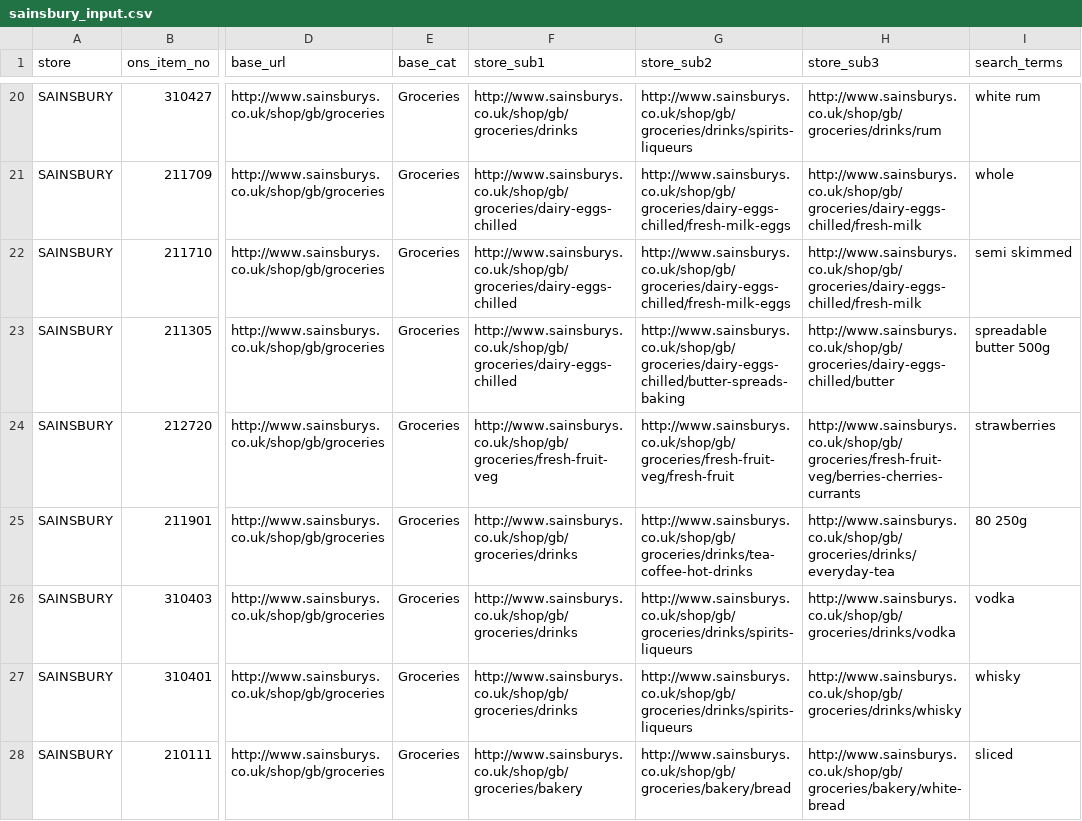
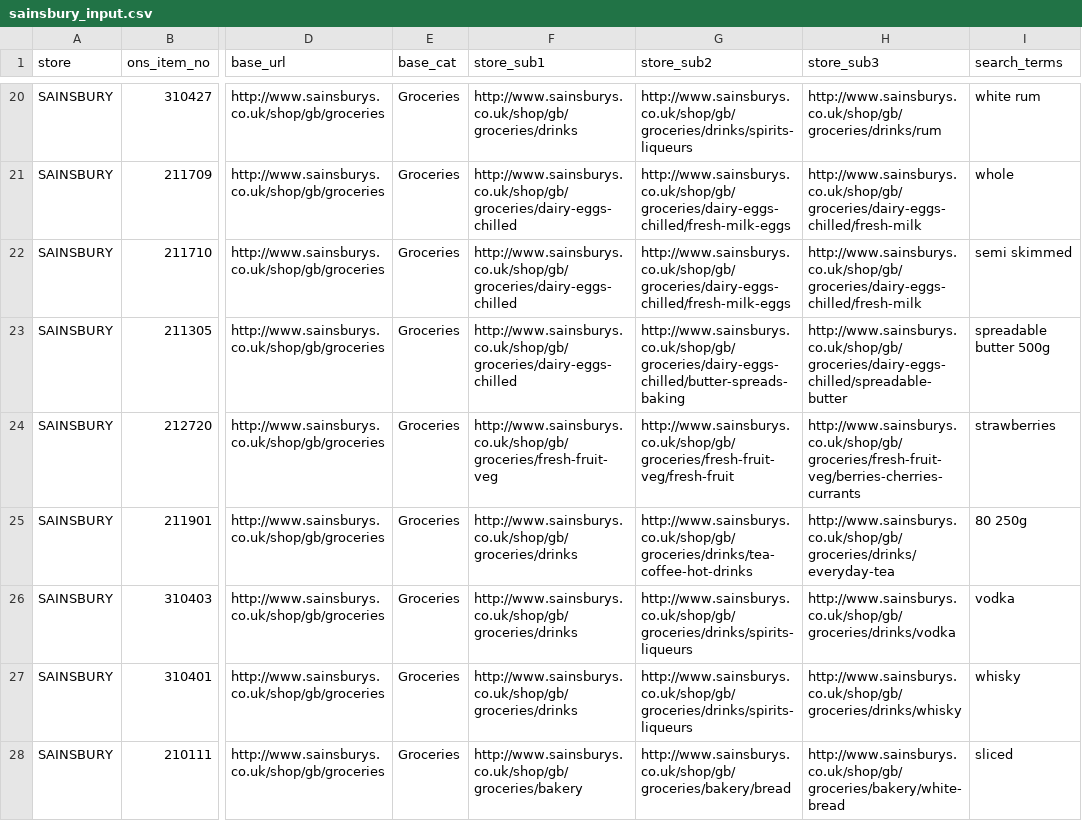
Before and after one commit to lizametcalfe/Grocery_Scrapers, a CSV file: input/sainsbury_input.csv, drawn as a sheet; only a part is shown, gaps mark what is left out; the diff names each change by its address in the sheet, - before the commit and + after, or states it on an @@ line.

Commit message:
fix to tesco bitter, and sainsbury spreadable butter

```diff
--- a/input/sainsbury_input.csv
+++ b/input/sainsbury_input.csv
-H23 (store_sub3): http://www.sainsburys.co.uk/shop/gb/groceries/dairy-eggs-chilled/butter
+H23 (store_sub3): http://www.sainsburys.co.uk/shop/gb/groceries/dairy-eggs-chilled/spreadable-butter
```
Also changed, not shown: input/tesco_input.csv.
